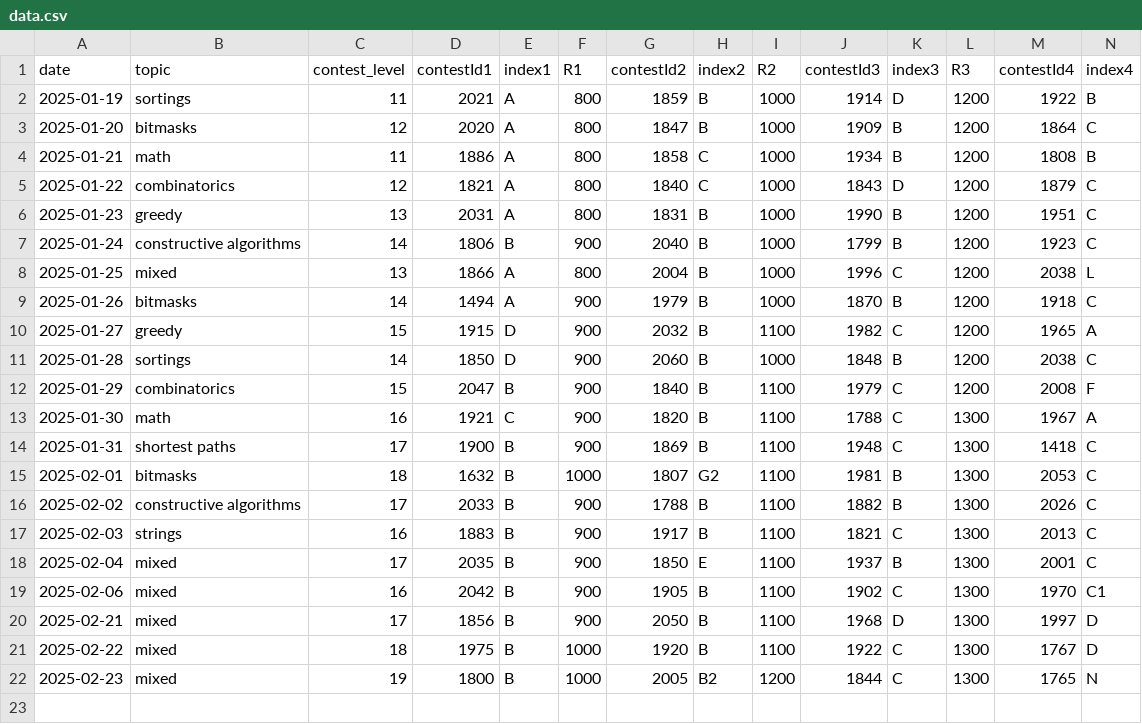
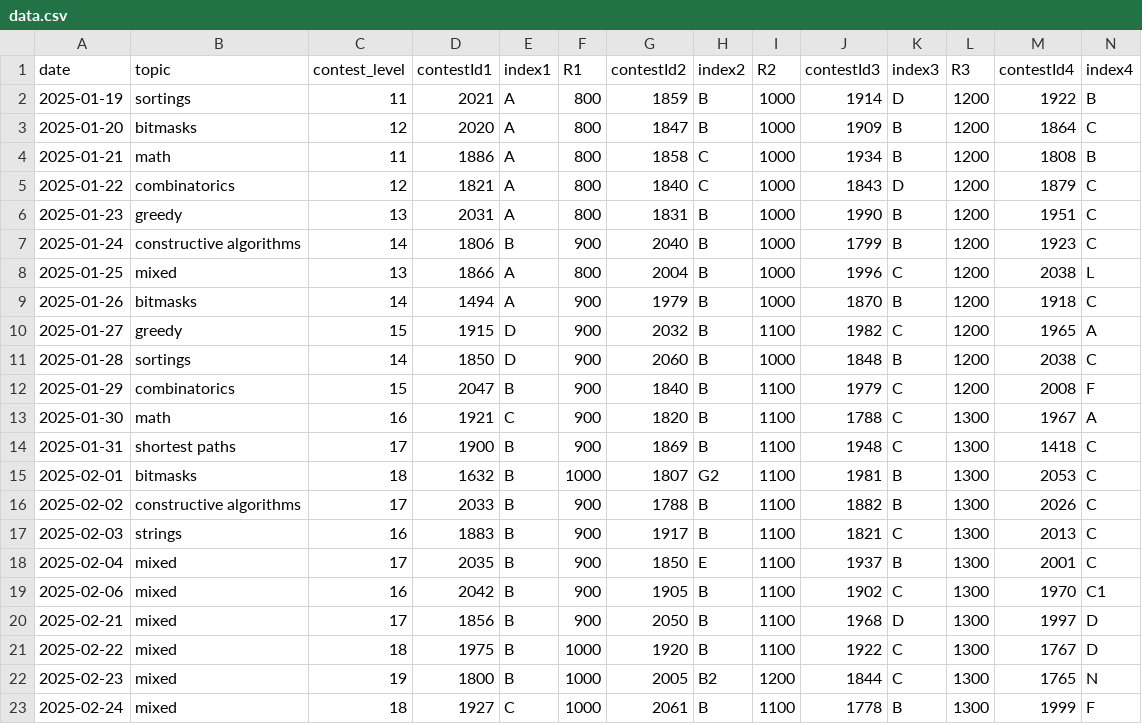
Before and after one commit to gShahr/competitive-programming, a CSV file: codeforces/theme-cp-practice/back_up_data/data.csv, drawn as a sheet; only a part is shown; rows hold the shown columns only; the diff names each change by its address in the sheet, - before the commit and + after, or states it on an @@ line.

Commit message:
Add new data entries to data.csv for contests

```diff
--- a/codeforces/theme-cp-practice/back_up_data/data.csv
+++ b/codeforces/theme-cp-practice/back_up_data/data.csv
+row 23: 2025-02-24 | mixed | 18 | 1927 | C | 1000 | 2061 | B | 1100 | 1778 | B | 1300 | 1999 | F
```
